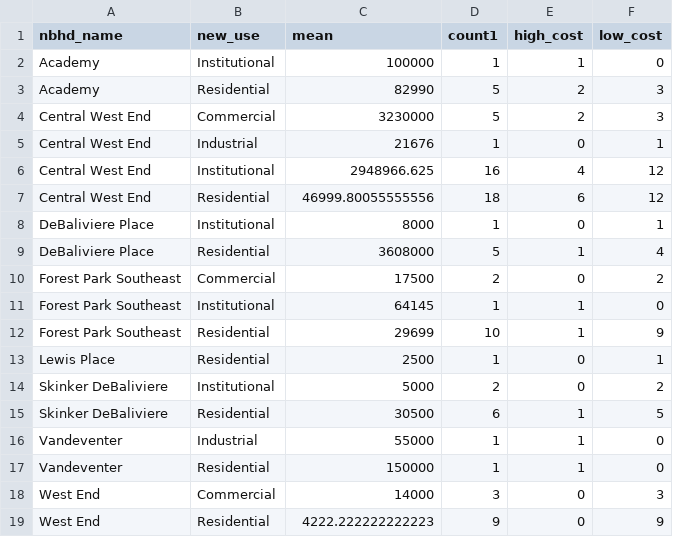
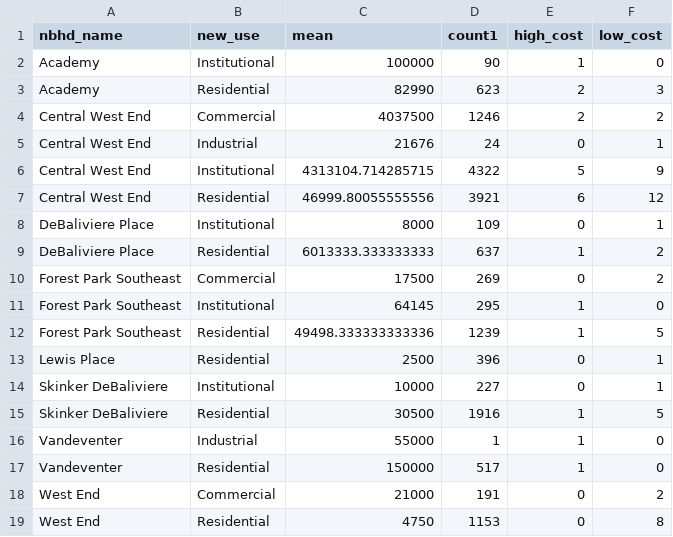
Before and after one commit to wumcrc/stl-building-permits, a CSV file: data/2020/January/mean_data.csv, drawn as a sheet.

Commit message:
jan-mar data

```diff
--- a/data/2020/January/mean_data.csv
+++ b/data/2020/January/mean_data.csv
@@ -1,19 +1,19 @@
 nbhd_name,new_use,mean,count1,high_cost,low_cost
-Academy,Institutional,100000,1,1,0
-Academy,Residential,82990,5,2,3
-Central West End,Commercial,3230000,5,2,3
-Central West End,Industrial,21676,1,0,1
-Central West End,Institutional,2948966.625,16,4,12
-Central West End,Residential,46999.80055555556,18,6,12
-DeBaliviere Place,Institutional,8000,1,0,1
-DeBaliviere Place,Residential,3608000,5,1,4
-Forest Park Southeast,Commercial,17500,2,0,2
-Forest Park Southeast,Institutional,64145,1,1,0
-Forest Park Southeast,Residential,29699,10,1,9
-Lewis Place,Residential,2500,1,0,1
-Skinker DeBaliviere,Institutional,5000,2,0,2
-Skinker DeBaliviere,Residential,30500,6,1,5
+Academy,Institutional,100000,90,1,0
+Academy,Residential,82990,623,2,3
+Central West End,Commercial,4037500,1246,2,2
+Central West End,Industrial,21676,24,0,1
+Central West End,Institutional,4313104.714285715,4322,5,9
+Central West End,Residential,46999.80055555556,3921,6,12
+DeBaliviere Place,Institutional,8000,109,0,1
+DeBaliviere Place,Residential,6013333.333333333,637,1,2
+Forest Park Southeast,Commercial,17500,269,0,2
+Forest Park Southeast,Institutional,64145,295,1,0
+Forest Park Southeast,Residential,49498.333333333336,1239,1,5
+Lewis Place,Residential,2500,396,0,1
+Skinker DeBaliviere,Institutional,10000,227,0,1
+Skinker DeBaliviere,Residential,30500,1916,1,5
 Vandeventer,Industrial,55000,1,1,0
-Vandeventer,Residential,150000,1,1,0
-West End,Commercial,14000,3,0,3
-West End,Residential,4222.222222222223,9,0,9
+Vandeventer,Residential,150000,517,1,0
+West End,Commercial,21000,191,0,2
+West End,Residential,4750,1153,0,8
```
Also changed, not shown: 17 other files.
